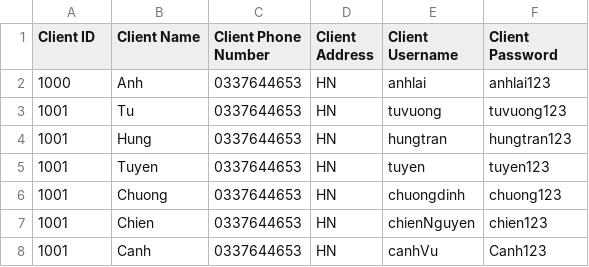
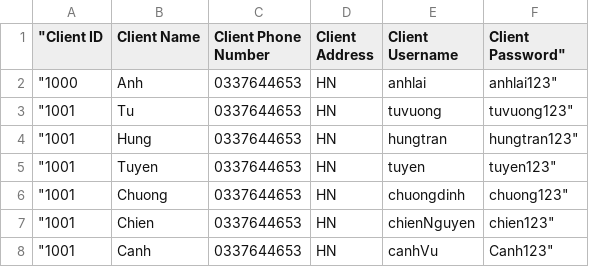
Before and after one commit to phuonganh1992/CG_02_JavaCore, a CSV file: Module2_CaseStudy/CaseStudy/src/file/DataClient.csv, drawn as a sheet.

```diff
--- a/Module2_CaseStudy/CaseStudy/src/file/DataClient.csv
+++ b/Module2_CaseStudy/CaseStudy/src/file/DataClient.csv
@@ -1,8 +1,8 @@
-Client ID	Client Name	Client Phone Number	Client Address	Client Username	Client Password
-1000	Anh	0337644653	HN	anhlai	anhlai123
-1001	Tu	0337644653	HN	tuvuong	tuvuong123
-1001	Hung	0337644653	HN	hungtran	hungtran123
-1001	Tuyen	0337644653	HN	tuyen	tuyen123
-1001	Chuong	0337644653	HN	chuongdinh	chuong123
-1001	Chien	0337644653	HN	chienNguyen	chien123
-1001	Canh	0337644653	HN	canhVu	Canh123
+"Client ID	Client Name	Client Phone Number	Client Address	Client Username	Client Password"
+"1000	Anh	0337644653	HN	anhlai	anhlai123"
+"1001	Tu	0337644653	HN	tuvuong	tuvuong123"
+"1001	Hung	0337644653	HN	hungtran	hungtran123"
+"1001	Tuyen	0337644653	HN	tuyen	tuyen123"
+"1001	Chuong	0337644653	HN	chuongdinh	chuong123"
+"1001	Chien	0337644653	HN	chienNguyen	chien123"
+"1001	Canh	0337644653	HN	canhVu	Canh123"
```
Also changed, not shown: 2 other files.
